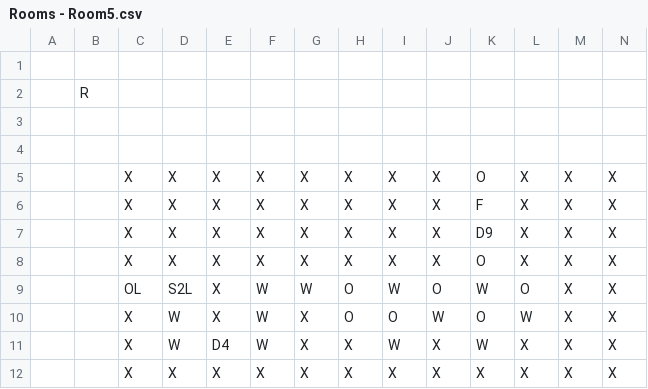
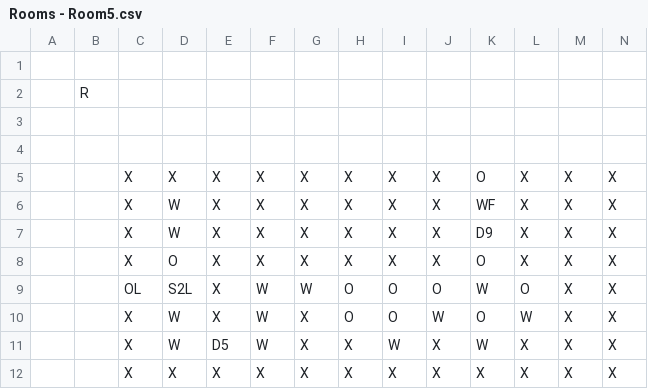
Before and after one commit to markifedor/OrbosAdventure, a CSV file: datafiles/rooms/Rooms - Room5.csv, drawn as a sheet.

```diff
--- a/datafiles/rooms/Rooms - Room5.csv
+++ b/datafiles/rooms/Rooms - Room5.csv
@@ -5,8 +5,8 @@
 ,,X,X,X,X,X,X,X,X,O,X,X,X
-,,X,X,X,X,X,X,X,X,F,X,X,X
-,,X,X,X,X,X,X,X,X,D9,X,X,X
-,,X,X,X,X,X,X,X,X,O,X,X,X
-,,OL,S2L,X,W,W,O,W,O,W,O,X,X
+,,X,W,X,X,X,X,X,X,WF,X,X,X
+,,X,W,X,X,X,X,X,X,D9,X,X,X
+,,X,O,X,X,X,X,X,X,O,X,X,X
+,,OL,S2L,X,W,W,O,O,O,W,O,X,X
 ,,X,W,X,W,X,O,O,W,O,W,X,X
-,,X,W,D4,W,X,X,W,X,W,X,X,X
+,,X,W,D5,W,X,X,W,X,W,X,X,X
 ,,X,X,X,X,X,X,X,X,X,X,X,X
```
Also changed, not shown: datafiles/rooms/Rooms - Room1.csv, datafiles/rooms/Rooms - Room2.csv, 37 other files.
